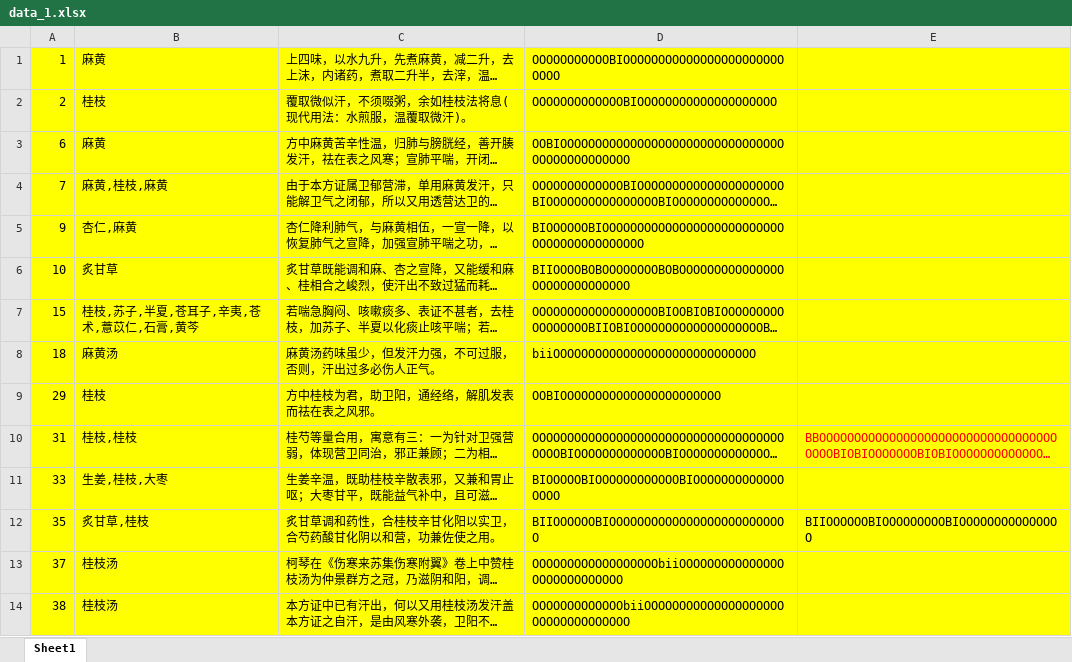
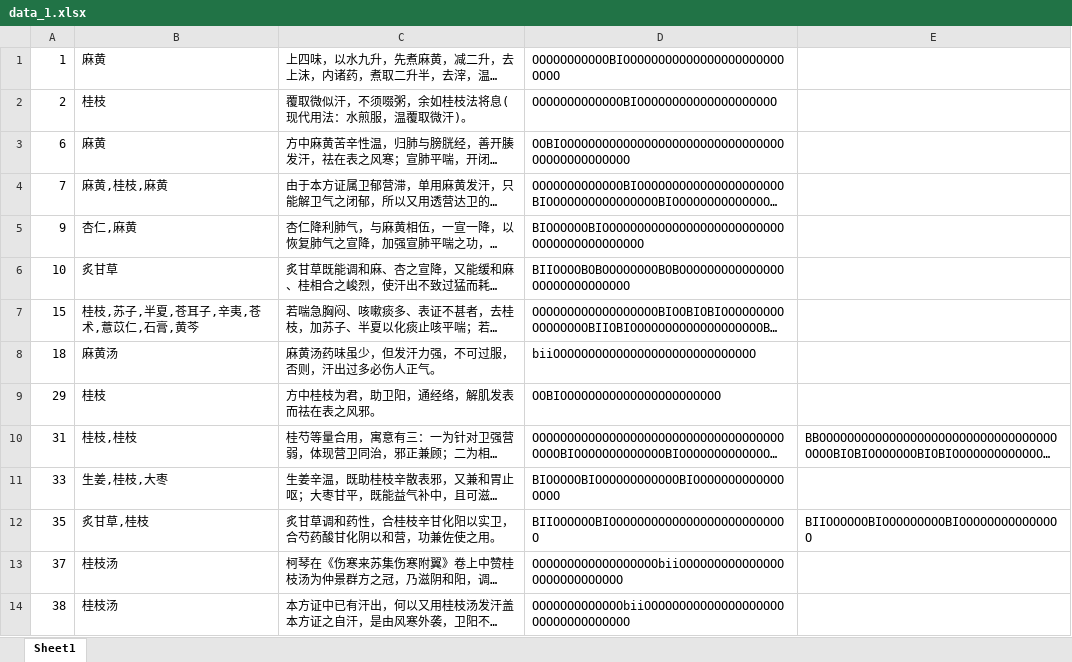
Before and after one commit to GongDeshan/NER_Data, an Excel workbook: data/data_1.xlsx, sheet Sheet1, drawn as a sheet; only a part is shown; long unchanged cells end in …; values as stored, in another font and other column widths than the file's, no borders; the diff covers the shown part only; the diff names each change by its address in the sheet, - before the commit and + after, or states it on an @@ line.

```diff
--- a/data/data_1.xlsx (sheet Sheet1)
+++ b/data/data_1.xlsx (sheet Sheet1)
-A1:E14 fill: #FFFF00
+A1:E14 fill: none
-E10 text colour: #FF0000
+E10 text colour: black
```
Also changed, not shown: cell formats elsewhere in this sheet, data/data_2.xlsx, data/data_4.xlsx, 5 other files.
